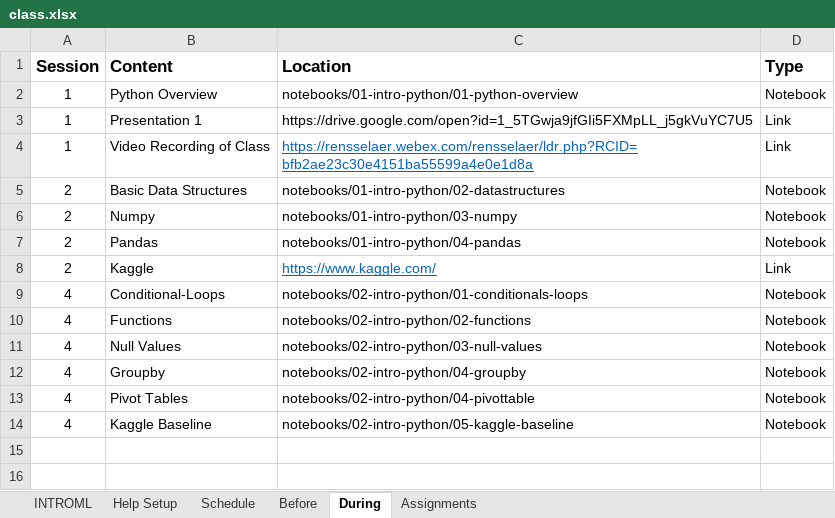
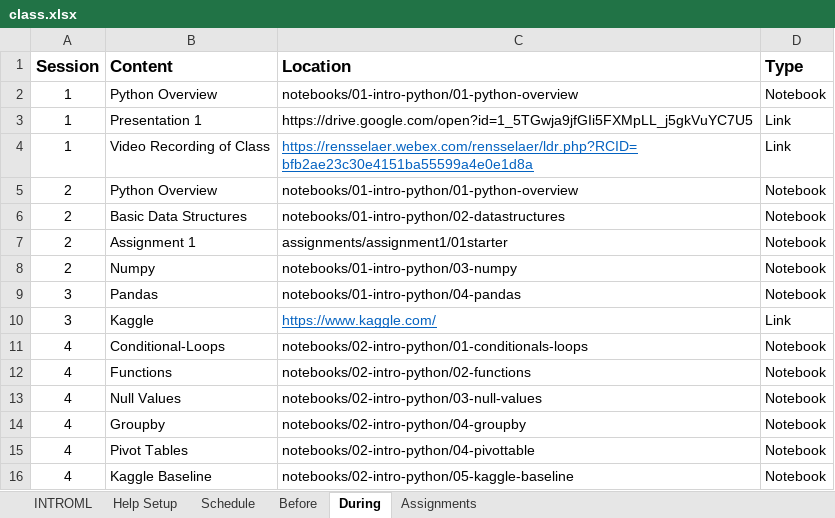
Before and after one commit to rpi-techfundamentals/introml_website_fall_2020, an Excel workbook: config/class.xlsx, sheet During, drawn as a sheet; values as stored, in another font and other column widths than the file's, no borders; addresses are those after the commit; the diff names each change by its address in the sheet, - before the commit and + after, or states it on an @@ line.

```diff
--- a/config/class.xlsx (sheet During)
+++ b/config/class.xlsx (sheet During)
+row 5: 2 | Python Overview | notebooks/01-intro-python/01-python-overview | Notebook
+row 7: 2 | Assignment 1 | assignments/assignment1/01starter | Notebook
-A9:A10 (Session): 2
+A9:A10 (Session): 3
```
Also changed, not shown: 14 other files.
